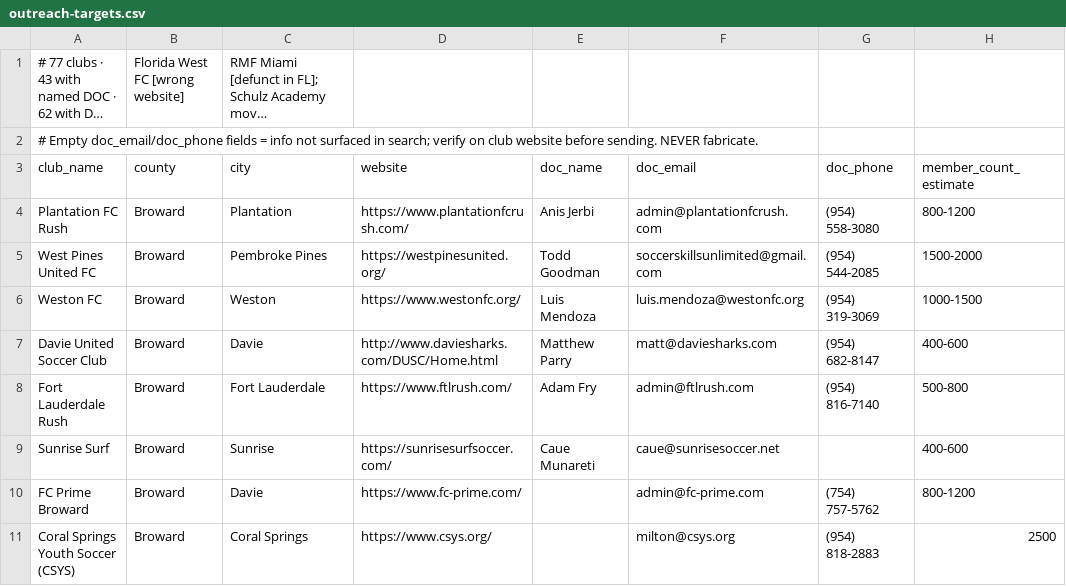
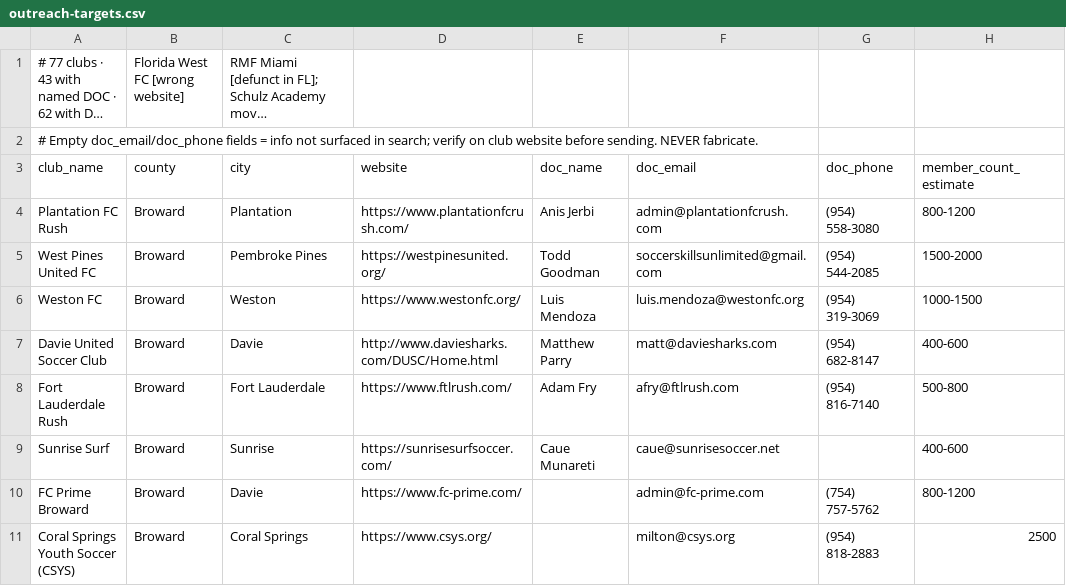
Before and after one commit to jozocanc/offpitchos, a CSV file: docs/outreach-targets.csv, drawn as a sheet; only a part is shown; long unchanged cells end in …; the diff names each change by its address in the sheet, - before the commit and + after, or states it on an @@ line.

```diff
--- a/docs/outreach-targets.csv
+++ b/docs/outreach-targets.csv
-F8 (doc_email): admin@ftlrush.com
+F8 (doc_email): afry@ftlrush.com
```
